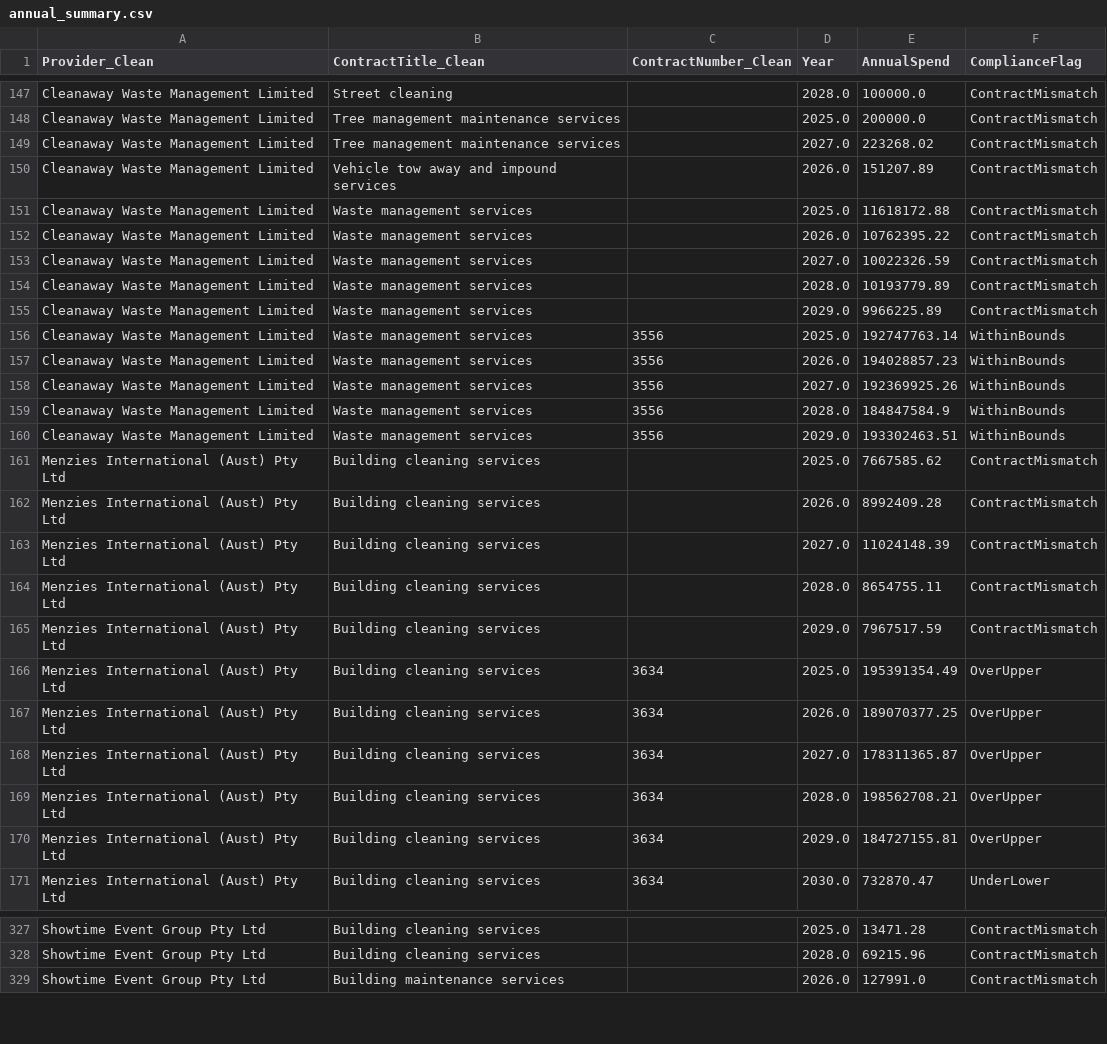
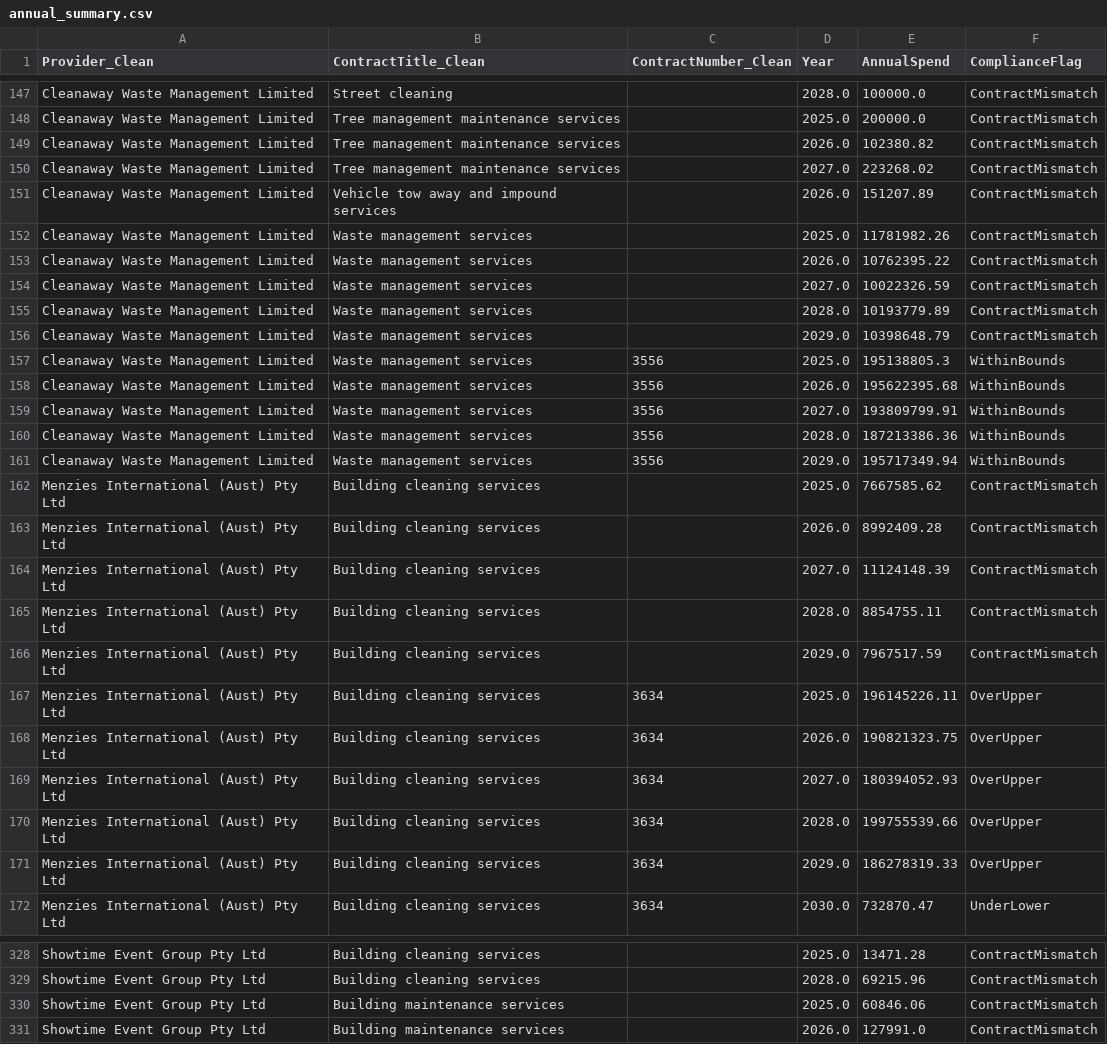
Before and after one commit to KANGGG-L/ProcurementAnalyticsDashboard, a CSV file: dashboard/powerbi_data/annual_summary.csv, drawn as a sheet; only a part is shown, gaps mark what is left out; the diff covers the shown part only.

```diff
--- a/dashboard/powerbi_data/annual_summary.csv
+++ b/dashboard/powerbi_data/annual_summary.csv
@@ -148,5 +148,6 @@ Cleanaway Waste Management Limited,Street cleaning, ,2028.0,100000.0,ContractMis
 Cleanaway Waste Management Limited,Tree management maintenance services, ,2025.0,200000.0,ContractMismatch
+Cleanaway Waste Management Limited,Tree management maintenance services, ,2026.0,102380.82,ContractMismatch
 Cleanaway Waste Management Limited,Tree management maintenance services, ,2027.0,223268.02,ContractMismatch
 Cleanaway Waste Management Limited,Vehicle tow away and impound services, ,2026.0,151207.89,ContractMismatch
-Cleanaway Waste Management Limited,Waste management services, ,2025.0,11618172.88,ContractMismatch
+Cleanaway Waste Management Limited,Waste management services, ,2025.0,11781982.26,ContractMismatch
 Cleanaway Waste Management Limited,Waste management services, ,2026.0,10762395.22,ContractMismatch
@@ -154,18 +155,18 @@ Cleanaway Waste Management Limited,Waste management services, ,2027.0,10022326.5
 Cleanaway Waste Management Limited,Waste management services, ,2028.0,10193779.89,ContractMismatch
-Cleanaway Waste Management Limited,Waste management services, ,2029.0,9966225.89,ContractMismatch
-Cleanaway Waste Management Limited,Waste management services,3556,2025.0,192747763.14,WithinBounds
-Cleanaway Waste Management Limited,Waste management services,3556,2026.0,194028857.23,WithinBounds
-Cleanaway Waste Management Limited,Waste management services,3556,2027.0,192369925.26,WithinBounds
-Cleanaway Waste Management Limited,Waste management services,3556,2028.0,184847584.9,WithinBounds
-Cleanaway Waste Management Limited,Waste management services,3556,2029.0,193302463.51,WithinBounds
+Cleanaway Waste Management Limited,Waste management services, ,2029.0,10398648.79,ContractMismatch
+Cleanaway Waste Management Limited,Waste management services,3556,2025.0,195138805.3,WithinBounds
+Cleanaway Waste Management Limited,Waste management services,3556,2026.0,195622395.68,WithinBounds
+Cleanaway Waste Management Limited,Waste management services,3556,2027.0,193809799.91,WithinBounds
+Cleanaway Waste Management Limited,Waste management services,3556,2028.0,187213386.36,WithinBounds
+Cleanaway Waste Management Limited,Waste management services,3556,2029.0,195717349.94,WithinBounds
 Menzies International (Aust) Pty Ltd,Building cleaning services, ,2025.0,7667585.62,ContractMismatch
 Menzies International (Aust) Pty Ltd,Building cleaning services, ,2026.0,8992409.28,ContractMismatch
-Menzies International (Aust) Pty Ltd,Building cleaning services, ,2027.0,11024148.39,ContractMismatch
-Menzies International (Aust) Pty Ltd,Building cleaning services, ,2028.0,8654755.11,ContractMismatch
+Menzies International (Aust) Pty Ltd,Building cleaning services, ,2027.0,11124148.39,ContractMismatch
+Menzies International (Aust) Pty Ltd,Building cleaning services, ,2028.0,8854755.11,ContractMismatch
 Menzies International (Aust) Pty Ltd,Building cleaning services, ,2029.0,7967517.59,ContractMismatch
-Menzies International (Aust) Pty Ltd,Building cleaning services,3634,2025.0,195391354.49,OverUpper
-Menzies International (Aust) Pty Ltd,Building cleaning services,3634,2026.0,189070377.25,OverUpper
-Menzies International (Aust) Pty Ltd,Building cleaning services,3634,2027.0,178311365.87,OverUpper
-Menzies International (Aust) Pty Ltd,Building cleaning services,3634,2028.0,198562708.21,OverUpper
-Menzies International (Aust) Pty Ltd,Building cleaning services,3634,2029.0,184727155.81,OverUpper
+Menzies International (Aust) Pty Ltd,Building cleaning services,3634,2025.0,196145226.11,OverUpper
+Menzies International (Aust) Pty Ltd,Building cleaning services,3634,2026.0,190821323.75,OverUpper
+Menzies International (Aust) Pty Ltd,Building cleaning services,3634,2027.0,180394052.93,OverUpper
+Menzies International (Aust) Pty Ltd,Building cleaning services,3634,2028.0,199755539.66,OverUpper
+Menzies International (Aust) Pty Ltd,Building cleaning services,3634,2029.0,186278319.33,OverUpper
 Menzies International (Aust) Pty Ltd,Building cleaning services,3634,2030.0,732870.47,UnderLower
@@ -328,2 +329,3 @@ Showtime Event Group Pty Ltd,Building cleaning services, ,2025.0,13471.28,Contra
 Showtime Event Group Pty Ltd,Building cleaning services, ,2028.0,69215.96,ContractMismatch
+Showtime Event Group Pty Ltd,Building maintenance services, ,2025.0,60846.06,ContractMismatch
 Showtime Event Group Pty Ltd,Building maintenance services, ,2026.0,127991.0,ContractMismatch
```
Also changed, not shown: 96 edited cells elsewhere in this file, dashboard/data/monthly_forecast.csv, dashboard/data/supplier_annual_summary.csv, 12 other files.
